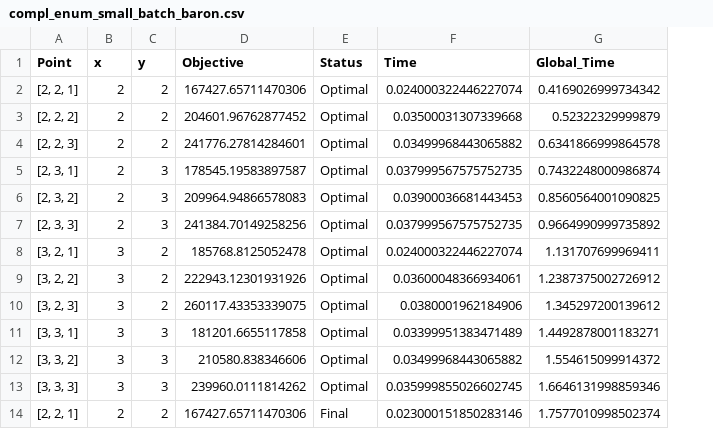
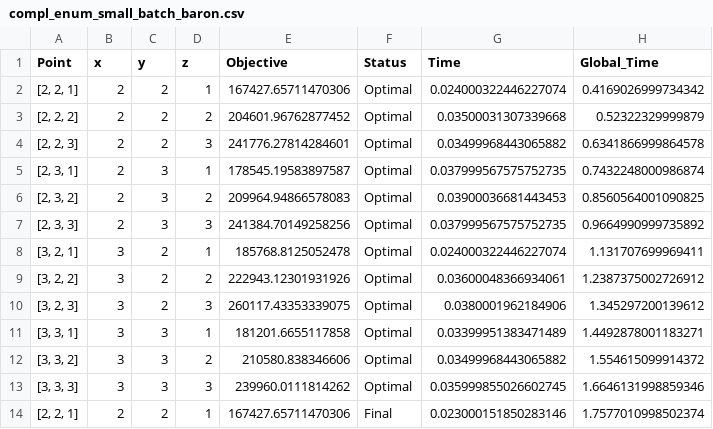
Before and after one commit to SECQUOIA/dsda-gdp, a CSV file: results/compl_enum_small_batch_baron.csv, drawn as a sheet; the diff names each change by its address in the sheet, - before the commit and + after, or states it on an @@ line.

Commit message:
Small batch graph

```diff
--- a/results/compl_enum_small_batch_baron.csv
+++ b/results/compl_enum_small_batch_baron.csv
+column D (z), rows 2-14: 1 | 2 | 3 | 1 | 2 | 3 | 1 | 2 | 3 | 1 | 2 | 3 | 1
```
Also changed, not shown: 1 other file.
